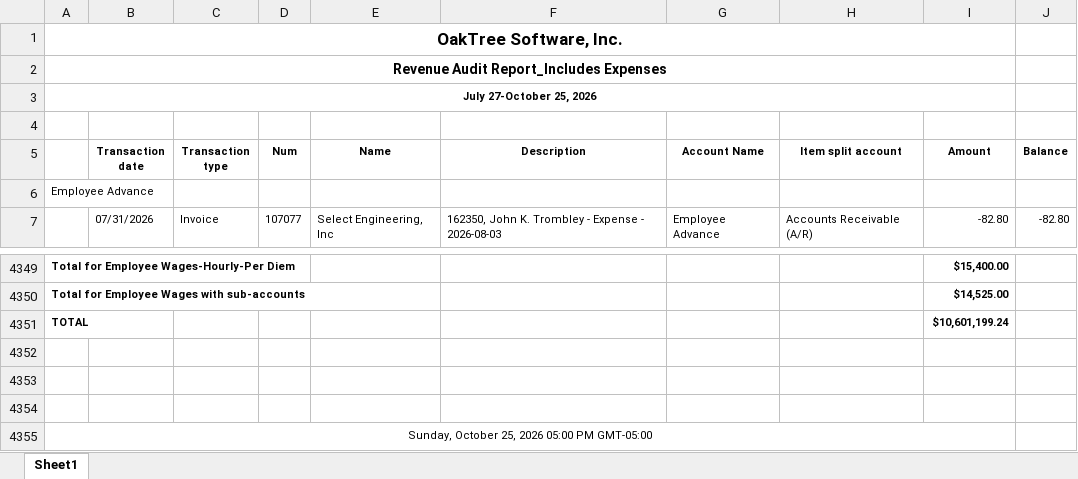
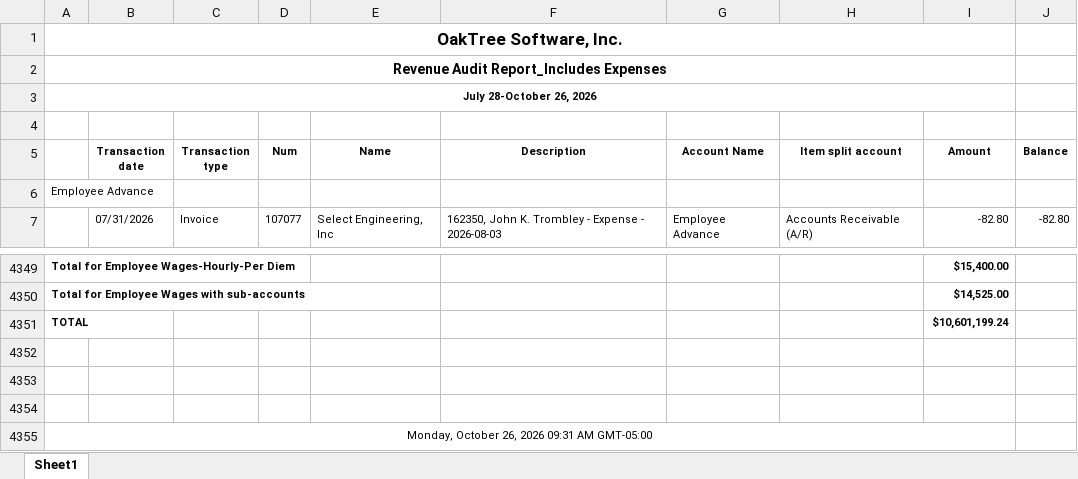
Before and after one commit to Pwilson37OTS/oaktree-invoice-reconciler, an Excel workbook: data/audit_rev_ots.xlsx, sheet Sheet1, drawn as a sheet; only a part is shown, gaps mark what is left out; values as stored, in another font and other column widths than the file's, no borders; the diff names each change by its address in the sheet, - before the commit and + after, or states it on an @@ line.

Commit message:
Refresh data 2026-10-26 09:50

```diff
--- a/data/audit_rev_ots.xlsx (sheet Sheet1)
+++ b/data/audit_rev_ots.xlsx (sheet Sheet1)
-A3: July 27-October 25, 2026
+A3: July 28-October 26, 2026
-A4355: Sunday, October 25, 2026 05:00 PM GMT-05:00
+A4355: Monday, October 26, 2026 09:31 AM GMT-05:00
```
Also changed, not shown: data/audit_rev_cts.xlsx.
